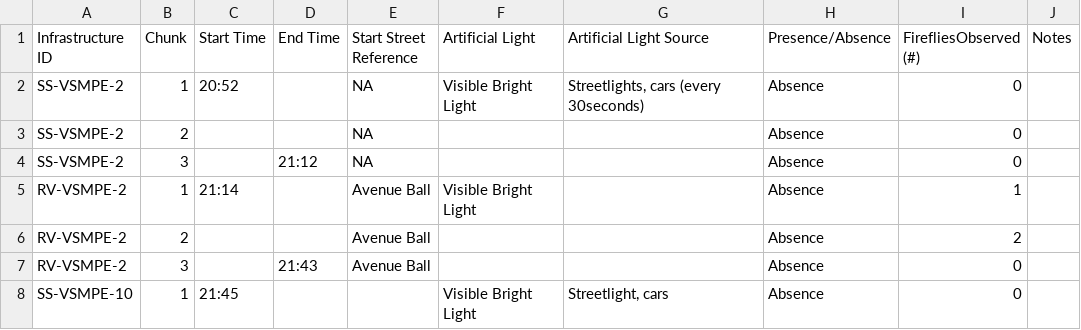
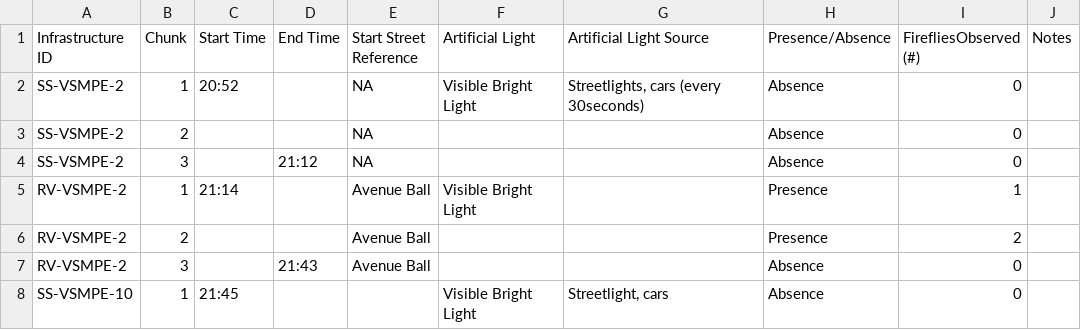
Before and after one commit to zule-lab/InfrastructuresVertes, a CSV file: input/field_data/firefly-survey.csv, drawn as a sheet; only a part is shown.

Commit message:
fix mistakes

```diff
--- a/input/field_data/firefly-survey.csv
+++ b/input/field_data/firefly-survey.csv
@@ -4,4 +4,4 @@ SS-VSMPE-2,2,,,NA,,,Absence,0,
 SS-VSMPE-2,3,,21:12,NA,,,Absence,0,
-RV-VSMPE-2,1,21:14,,Avenue Ball,Visible Bright Light,,Absence,1,
-RV-VSMPE-2,2,,,Avenue Ball,,,Absence,2,
+RV-VSMPE-2,1,21:14,,Avenue Ball,Visible Bright Light,,Presence,1,
+RV-VSMPE-2,2,,,Avenue Ball,,,Presence,2,
 RV-VSMPE-2,3,,21:43,Avenue Ball,,,Absence,0,
```
